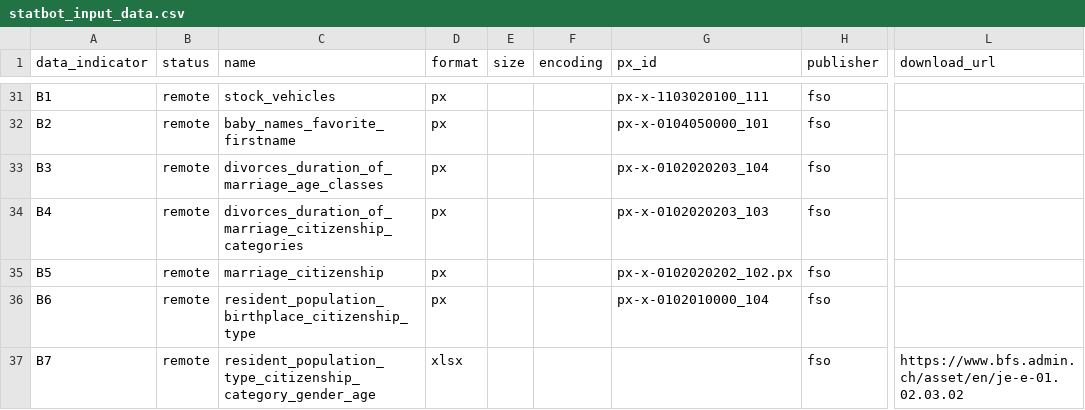
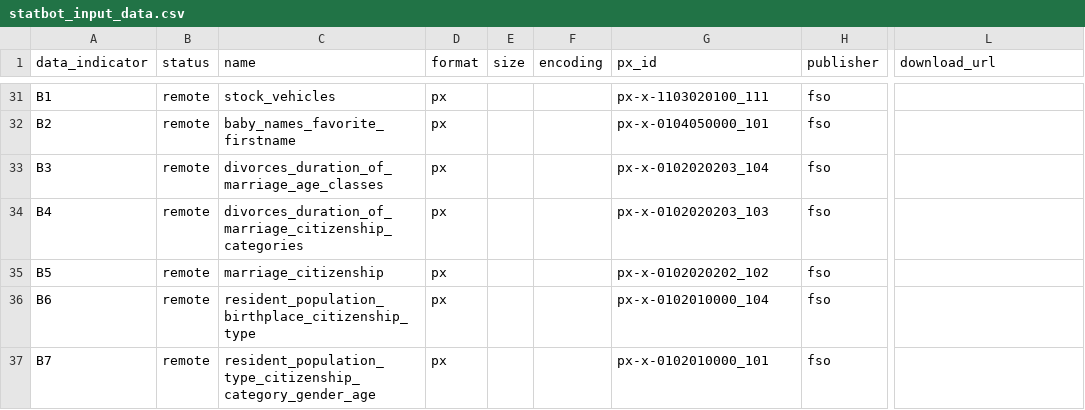
Before and after one commit to statistikZH/statbotData, a CSV file: data/const/statbot_input_data.csv, drawn as a sheet; only a part is shown, gaps mark what is left out; the diff names each change by its address in the sheet, - before the commit and + after, or states it on an @@ line.

Commit message:
fix(statbot input data): data source for B7
dataset is avaliable via stattab in the px file format:
https://www.bfs.admin.ch/asset/en/px-x-0102010000_101

```diff
--- a/data/const/statbot_input_data.csv
+++ b/data/const/statbot_input_data.csv
-G35 (px_id): px-x-0102020202_102.px
+G35 (px_id): px-x-0102020202_102
-D37 (format): xlsx
+D37 (format): px
-G37 (px_id): (empty)
+G37 (px_id): px-x-0102010000_101
-L37 (download_url): https://www.bfs.admin.ch/asset/en/je-e-01.02.03.02
+L37 (download_url): (empty)
```
